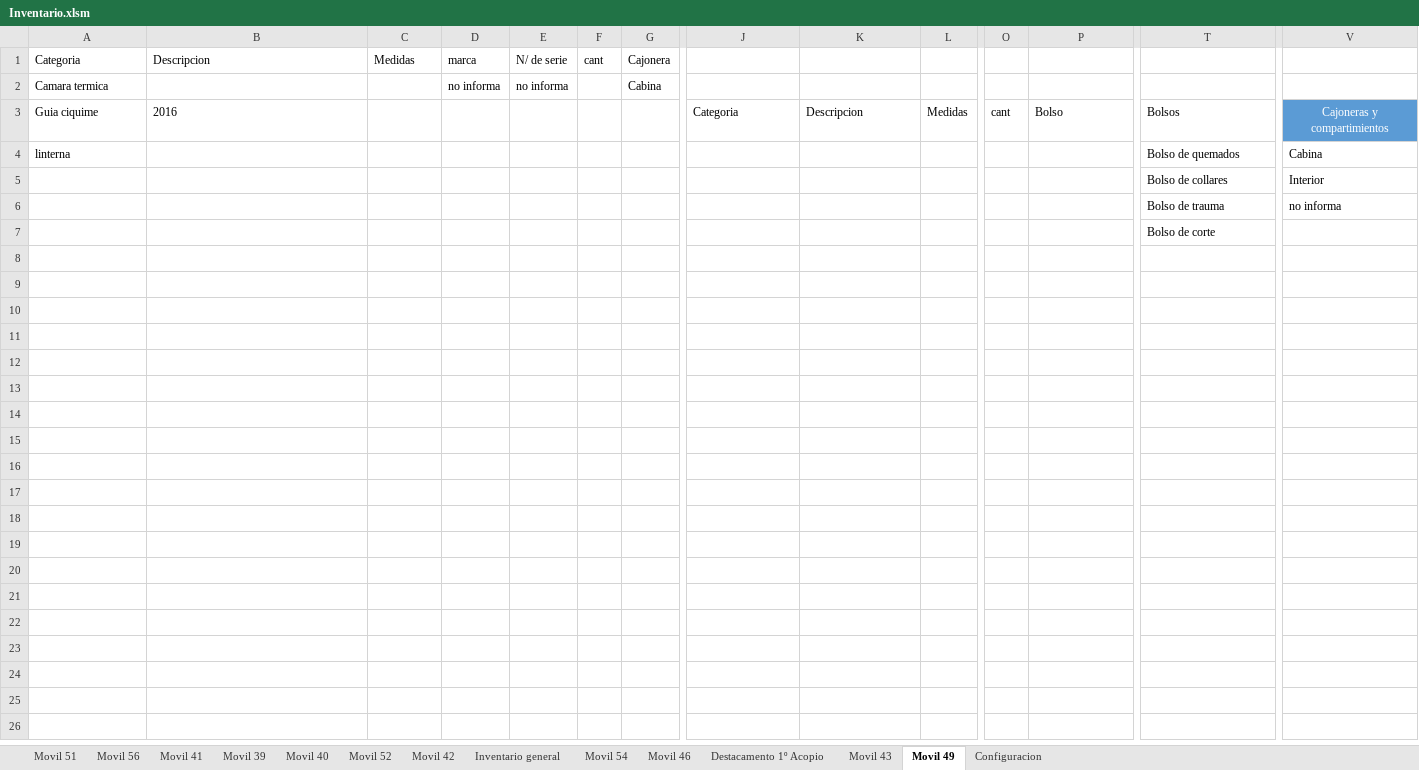
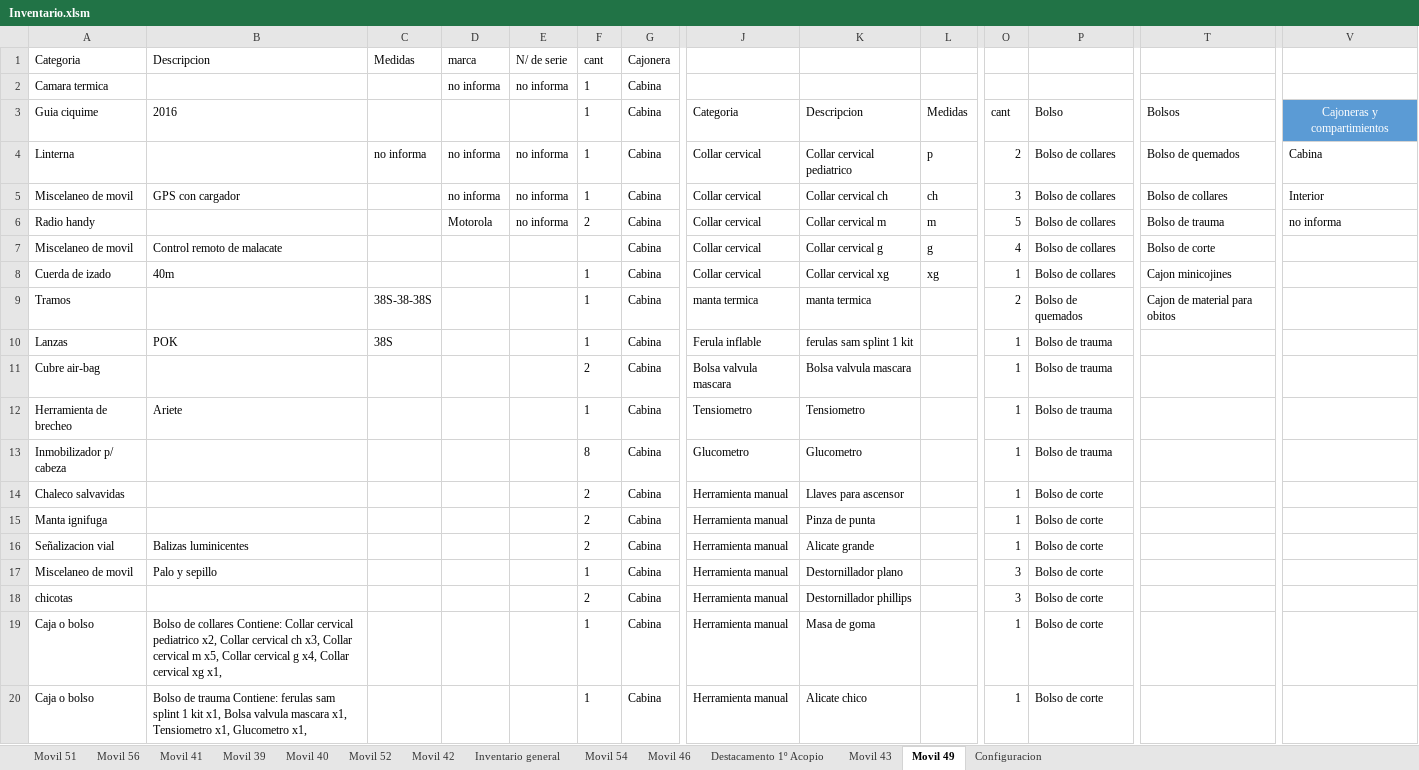
Before and after one commit to martov1/inventarioBros, an Excel workbook: Inventario.xlsm, sheet Movil 49, drawn as a sheet; only a part is shown, gaps mark what is left out; values as stored, in another font and other column widths than the file's, no borders; table styles not drawn; removed rows and columns are numbered as before the commit, all else as after; rows hold the shown columns only; the diff covers the shown part only; the diff names each change by its address in the sheet, - before the commit and + after, or states it on an @@ line.

```diff
--- a/Inventario.xlsm (sheet Movil 49)
+++ b/Inventario.xlsm (sheet Movil 49)
-F2:F4 (cant): (empty)
+F2:F4 (cant): 1
-G3:G4 (Cajonera): (empty)
+G3:G4 (Cajonera): Cabina
-A4 (Categoria): linterna
+A4 (Categoria): Linterna
-C4 (Medidas): (empty)
+C4 (Medidas): no informa
-D4 (marca): (empty)
+D4 (marca): no informa
-E4 (N/ de serie): (empty)
+E4 (N/ de serie): no informa
-J4: (empty)
+J4: Collar cervical
-K4: (empty)
+K4: Collar cervical pediatrico
-L4: (empty)
+L4: p
-O4: (empty)
+O4: 2
-P4: (empty)
+P4: Bolso de collares
-row 5:  |  |  |  |  |  |  |  |  |  |  |  | Bolso de collares | Interior
-row 6:  |  |  |  |  |  |  |  |  |  |  |  | Bolso de trauma | no informa
-row 7:  |  |  |  |  |  |  |  |  |  |  |  | Bolso de corte
+row 5: Miscelaneo de movil | GPS con cargador |  | no informa | no informa | 1 | Cabina | Collar cervical | Collar cervical ch | ch | 3 | Bolso de collares | Bolso de collares | Interior
+row 6: Radio handy |  |  | Motorola | no informa | 2 | Cabina | Collar cervical | Collar cervical m | m | 5 | Bolso de collares | Bolso de trauma | no informa
+row 7: Miscelaneo de movil | Control remoto de malacate |  |  |  |  | Cabina | Collar cervical | Collar cervical g | g | 4 | Bolso de collares | Bolso de corte
+row 8: Cuerda de izado | 40m |  |  |  | 1 | Cabina | Collar cervical | Collar cervical xg | xg | 1 | Bolso de collares | Cajon minicojines
+row 9: Tramos |  | 38S-38-38S |  |  | 1 | Cabina | manta termica | manta termica |  | 2 | Bolso de quemados | Cajon de material para obitos
+row 10: Lanzas | POK | 38S |  |  | 1 | Cabina | Ferula inflable | ferulas sam splint 1 kit |  | 1 | Bolso de trauma
+row 11: Cubre air-bag |  |  |  |  | 2 | Cabina | Bolsa valvula mascara | Bolsa valvula mascara |  | 1 | Bolso de trauma
+row 12: Herramienta de brecheo | Ariete |  |  |  | 1 | Cabina | Tensiometro | Tensiometro |  | 1 | Bolso de trauma
+row 13: Inmobilizador p/ cabeza |  |  |  |  | 8 | Cabina | Glucometro | Glucometro |  | 1 | Bolso de trauma
+row 14: Chaleco salvavidas |  |  |  |  | 2 | Cabina | Herramienta manual | Llaves para ascensor |  | 1 | Bolso de corte
+row 15: Manta ignifuga |  |  |  |  | 2 | Cabina | Herramienta manual | Pinza de punta |  | 1 | Bolso de corte
+row 16: Señalizacion vial | Balizas luminicentes |  |  |  | 2 | Cabina | Herramienta manual | Alicate grande |  | 1 | Bolso de corte
+row 17: Miscelaneo de movil | Palo y sepillo |  |  |  | 1 | Cabina | Herramienta manual | Destornillador plano |  | 3 | Bolso de corte
+row 18: chicotas |  |  |  |  | 2 | Cabina | Herramienta manual | Destornillador phillips |  | 3 | Bolso de corte
+row 19: Caja o bolso | Bolso de collares Contiene: Collar cervical pediatrico x2, Collar cervical ch x3, Collar cervical m x5, Collar cervical g x4, Collar cervical xg x1, |  |  |  | 1 | Cabina | Herramienta manual | Masa de goma |  | 1 | Bolso de corte
+row 20: Caja o bolso | Bolso de trauma Contiene: ferulas sam splint 1 kit x1, Bolsa valvula mascara x1, Tensiometro x1, Glucometro x1, |  |  |  | 1 | Cabina | Herramienta manual | Alicate chico |  | 1 | Bolso de corte
```
Also changed, not shown: 46 added rows elsewhere in this sheet, sheet Movil 51, sheet Configuracion, sheet Movil 54, sheet Movil 46, sheet Destacamento 1º Acopio, sheet Movil 56, 1 more sheet.
